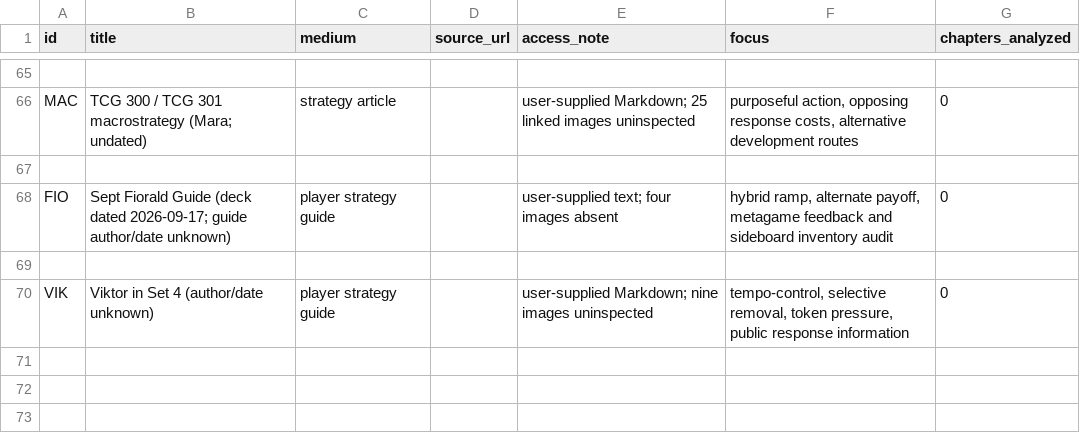
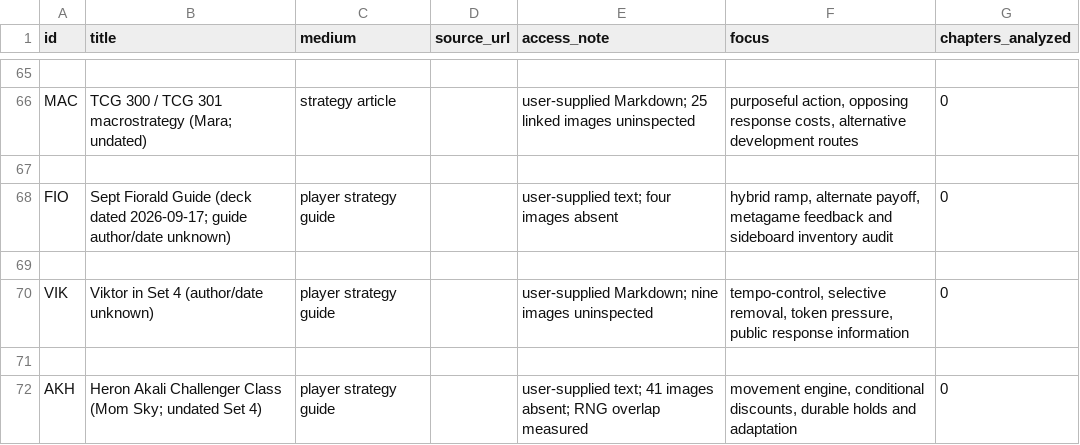
Before and after one commit to Teffa14/myriftnovel, a TSV file: 01_RESEARCH/REFERENCE_LIBRARY/CATALOG.tsv, drawn as a sheet; only a part is shown, gaps mark what is left out.

Commit message:
Distill Heron Akali strategy and register measured Rengar overlap

```diff
--- a/01_RESEARCH/REFERENCE_LIBRARY/CATALOG.tsv
+++ b/01_RESEARCH/REFERENCE_LIBRARY/CATALOG.tsv
@@ -70 +70,3 @@ FIO	Sept Fiorald Guide (deck dated 2026-09-17; guide author/date unknown)	player
 VIK	Viktor in Set 4 (author/date unknown)	player strategy guide		user-supplied Markdown; nine images uninspected	tempo-control, selective removal, token pressure, public response information	0
+
+AKH	Heron Akali Challenger Class (Mom Sky; undated Set 4)	player strategy guide		user-supplied text; 41 images absent; RNG overlap measured	movement engine, conditional discounts, durable holds and adaptation	0
```
Also changed, not shown: 12 other files.
